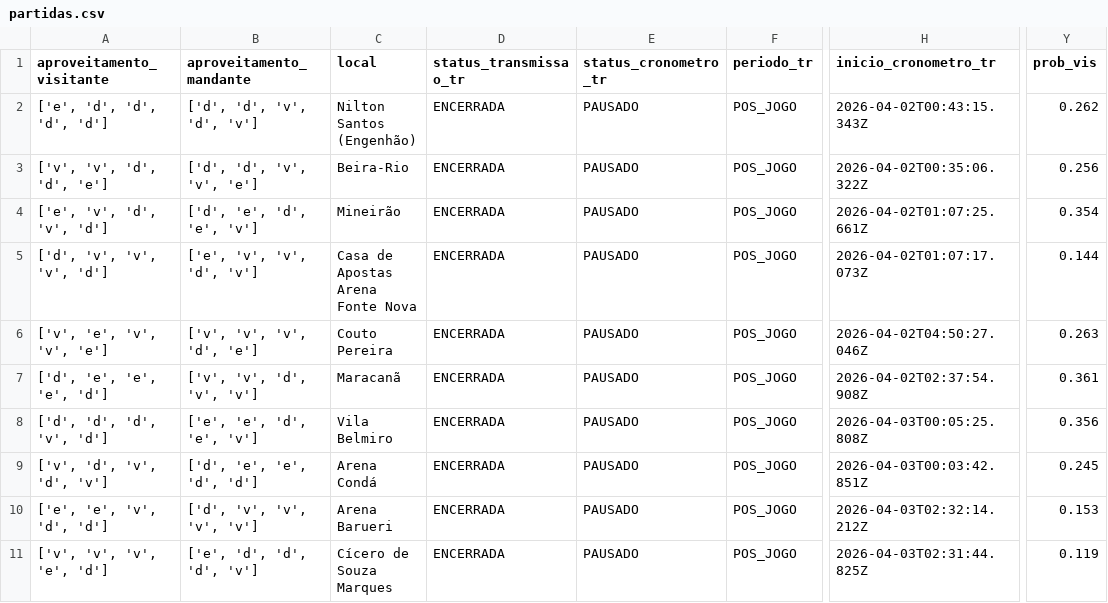
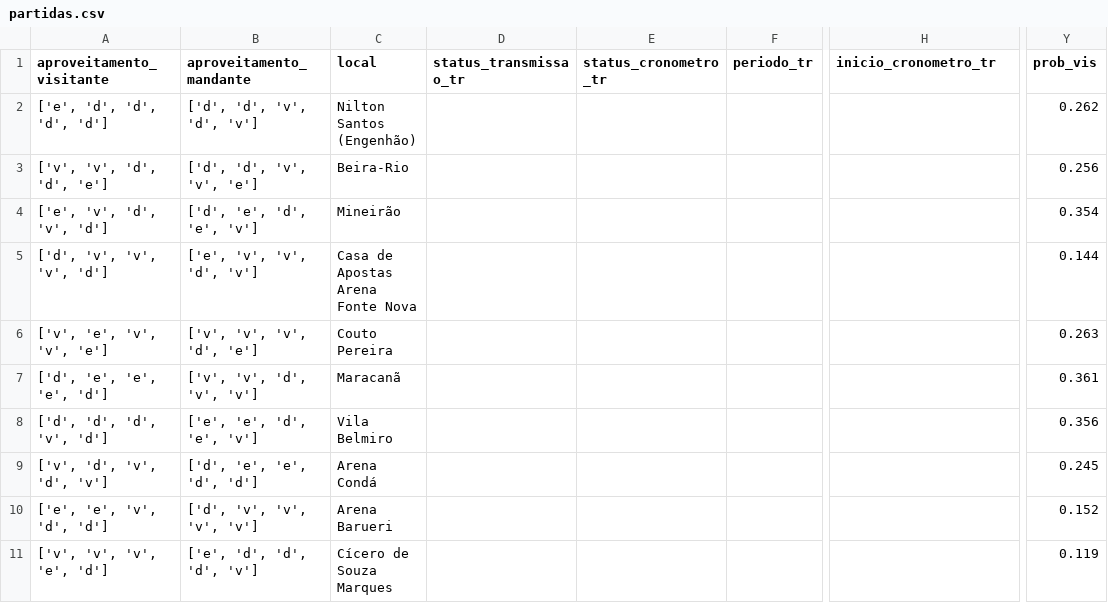
Before and after one commit to FilipeNamorato/extracaoCartola, a CSV file: docs/data/partidas.csv, drawn as a sheet; only a part is shown, gaps mark what is left out; the diff names each change by its address in the sheet, - before the commit and + after, or states it on an @@ line.

```diff
--- a/docs/data/partidas.csv
+++ b/docs/data/partidas.csv
-D2:D11 (status_transmissao_tr): ENCERRADA
+D2:D11 (status_transmissao_tr): (empty)
-E2:E11 (status_cronometro_tr): PAUSADO
+E2:E11 (status_cronometro_tr): (empty)
-F2:F11 (periodo_tr): POS_JOGO
+F2:F11 (periodo_tr): (empty)
-H2 (inicio_cronometro_tr): 2026-04-02T00:43:15.343Z
+H2 (inicio_cronometro_tr): (empty)
-H3 (inicio_cronometro_tr): 2026-04-02T00:35:06.322Z
+H3 (inicio_cronometro_tr): (empty)
-H4 (inicio_cronometro_tr): 2026-04-02T01:07:25.661Z
+H4 (inicio_cronometro_tr): (empty)
-H5 (inicio_cronometro_tr): 2026-04-02T01:07:17.073Z
+H5 (inicio_cronometro_tr): (empty)
-H6 (inicio_cronometro_tr): 2026-04-02T04:50:27.046Z
+H6 (inicio_cronometro_tr): (empty)
-H7 (inicio_cronometro_tr): 2026-04-02T02:37:54.908Z
+H7 (inicio_cronometro_tr): (empty)
-H8 (inicio_cronometro_tr): 2026-04-03T00:05:25.808Z
+H8 (inicio_cronometro_tr): (empty)
-H9 (inicio_cronometro_tr): 2026-04-03T00:03:42.851Z
+H9 (inicio_cronometro_tr): (empty)
-H10 (inicio_cronometro_tr): 2026-04-03T02:32:14.212Z
+H10 (inicio_cronometro_tr): (empty)
-Y10 (prob_vis): 0.153
+Y10 (prob_vis): 0.152
-H11 (inicio_cronometro_tr): 2026-04-03T02:31:44.825Z
+H11 (inicio_cronometro_tr): (empty)
```
Also changed, not shown: docs/data/atletas_enriquecido.csv, docs/data/atletas_escalacao.csv, 9 other files.
